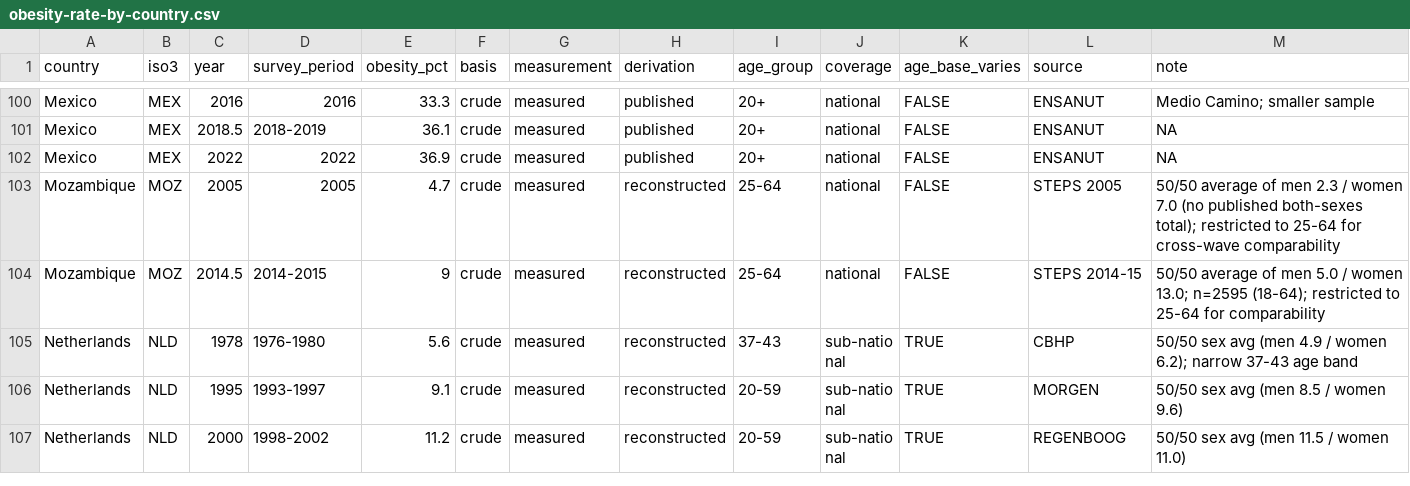
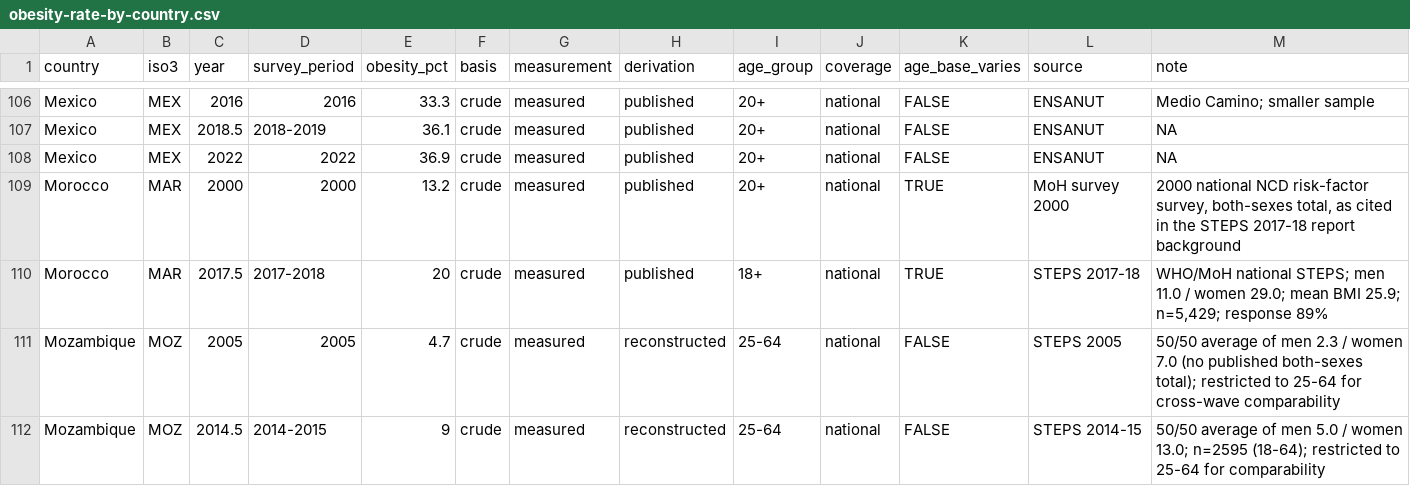
Before and after one commit to tyleransom/obesity-rate-by-country, a CSV file: data/cleaned/obesity-rate-by-country.csv, drawn as a sheet; only a part is shown, gaps mark what is left out; the shorter side is filled out with more unchanged rows; the diff covers the shown part only.

```diff
--- a/data/cleaned/obesity-rate-by-country.csv
+++ b/data/cleaned/obesity-rate-by-country.csv
@@ -102,2 +108,4 @@ Mexico,MEX,2018.5,2018-2019,36.1,crude,measured,published,20+,national,FALSE,ENS
 Mexico,MEX,2022,2022,36.9,crude,measured,published,20+,national,FALSE,ENSANUT,NA
+Morocco,MAR,2000,2000,13.2,crude,measured,published,20+,national,TRUE,MoH survey 2000,"2000 national NCD risk-factor survey, both-sexes total, as cited in the STEPS 2017-18 report background"
+Morocco,MAR,2017.5,2017-2018,20,crude,measured,published,18+,national,TRUE,STEPS 2017-18,"WHO/MoH national STEPS; men 11.0 / women 29.0; mean BMI 25.9; n=5,429; response 89%"
 Mozambique,MOZ,2005,2005,4.7,crude,measured,reconstructed,25-64,national,FALSE,STEPS 2005,50/50 average of men 2.3 / women 7.0 (no published both-sexes total); restricted to 25-64 for cross-wave comparability
```
Also changed, not shown: 12 added rows elsewhere in this file, data/cleaned/obesity-by-sex.csv, 10 other files.
